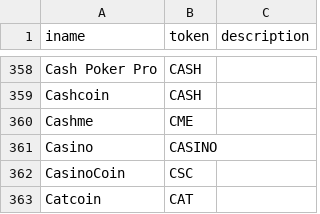
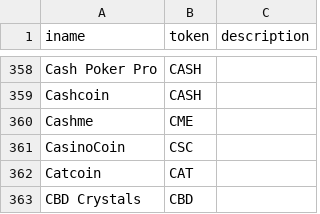
Before and after one commit to nicktaras/json_mocks, a CSV file: BitcoinListedCompanies.csv, drawn as a sheet; only a part is shown, gaps mark what is left out; the shorter side is filled out with more unchanged rows; the diff names each change by its address in the sheet, - before the commit and + after, or states it on an @@ line.

Commit message:
Update BitcoinListedCompanies.csv

```diff
--- a/BitcoinListedCompanies.csv
+++ b/BitcoinListedCompanies.csv
-row 361: Casino | CASINO
```
